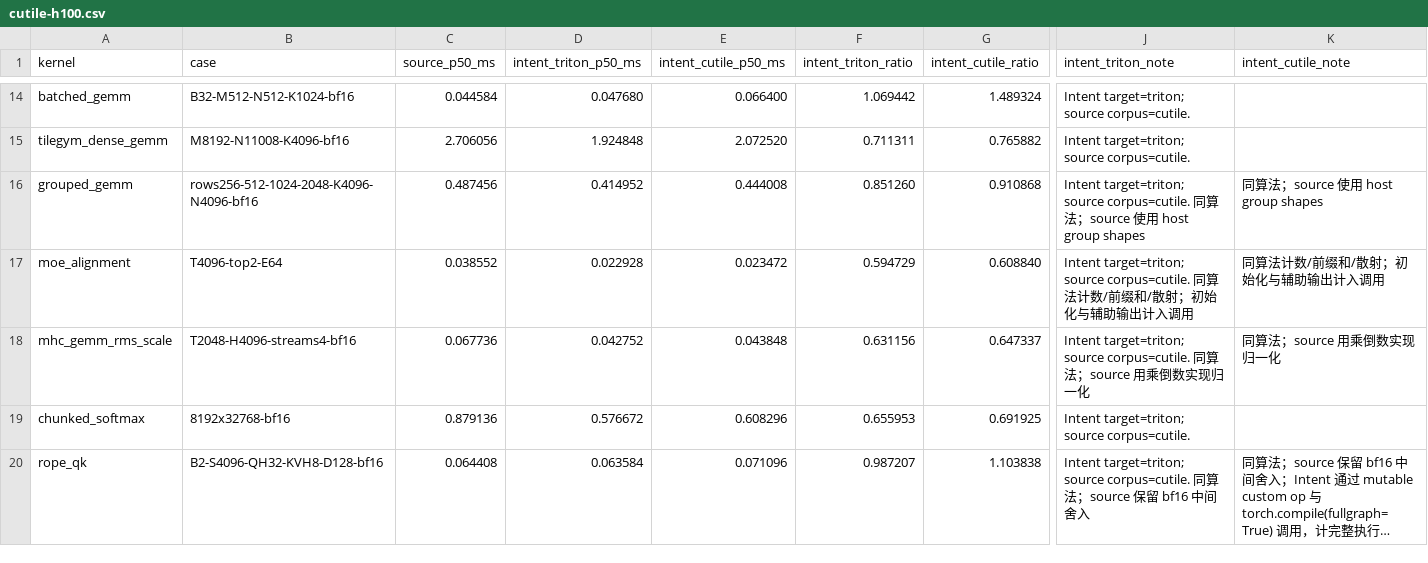
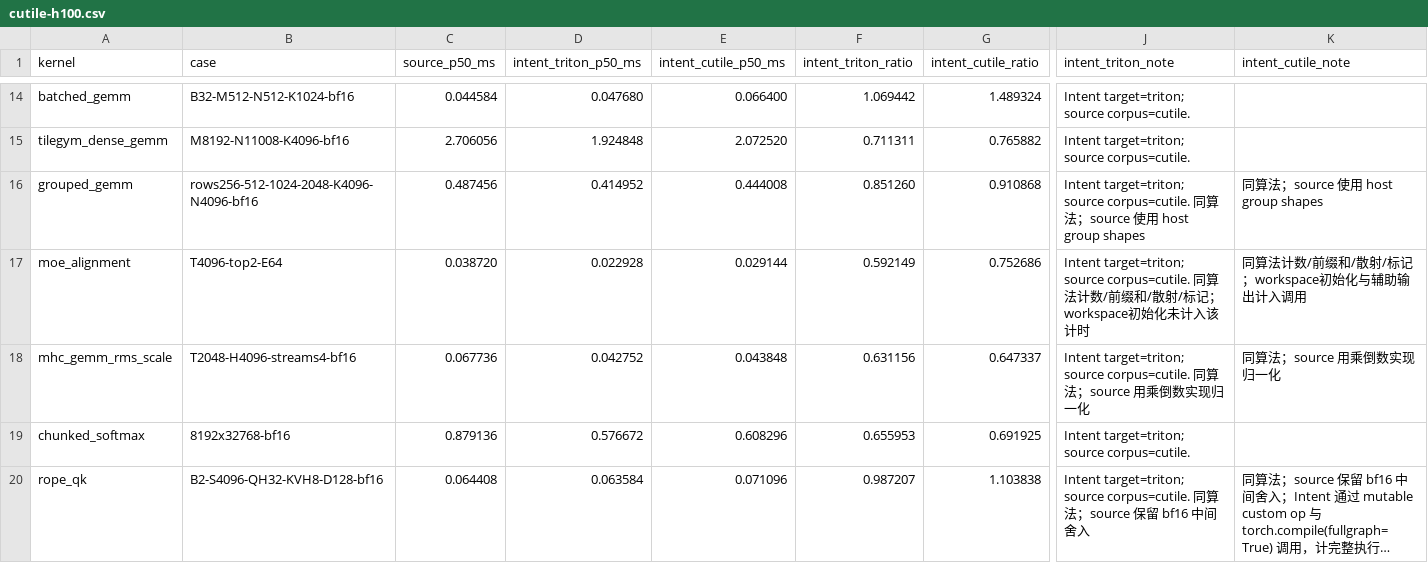
Before and after one commit to zzyu5/Intent, a CSV file: experiments/gpu/results/cutile-h100.csv, drawn as a sheet; only a part is shown, gaps mark what is left out; long unchanged cells end in …; the diff names each change by its address in the sheet, - before the commit and + after, or states it on an @@ line.

Commit message:
Expose thirty host examples and share complete multi-kernel calls

```diff
--- a/experiments/gpu/results/cutile-h100.csv
+++ b/experiments/gpu/results/cutile-h100.csv
-C17 (source_p50_ms): 0.038552
+C17 (source_p50_ms): 0.038720
-E17 (intent_cutile_p50_ms): 0.023472
+E17 (intent_cutile_p50_ms): 0.029144
-F17 (intent_triton_ratio): 0.594729
+F17 (intent_triton_ratio): 0.592149
-G17 (intent_cutile_ratio): 0.608840
+G17 (intent_cutile_ratio): 0.752686
-J17 (intent_triton_note): …和/散射；初始化与辅助输出计入调用
+J17 (intent_triton_note): …和/散射/标记；workspace初始化未计入该计时
-K17 (intent_cutile_note): 同算法计数/前缀和/散射；初始化与辅助输出计入调用
+K17 (intent_cutile_note): 同算法计数/前缀和/散射/标记；workspace初始化与辅助输出计入调用
```
Also changed, not shown: experiments/cpu/results/mojo-x86.csv, experiments/gpu/results/triton-h100.csv, 19 other files.
